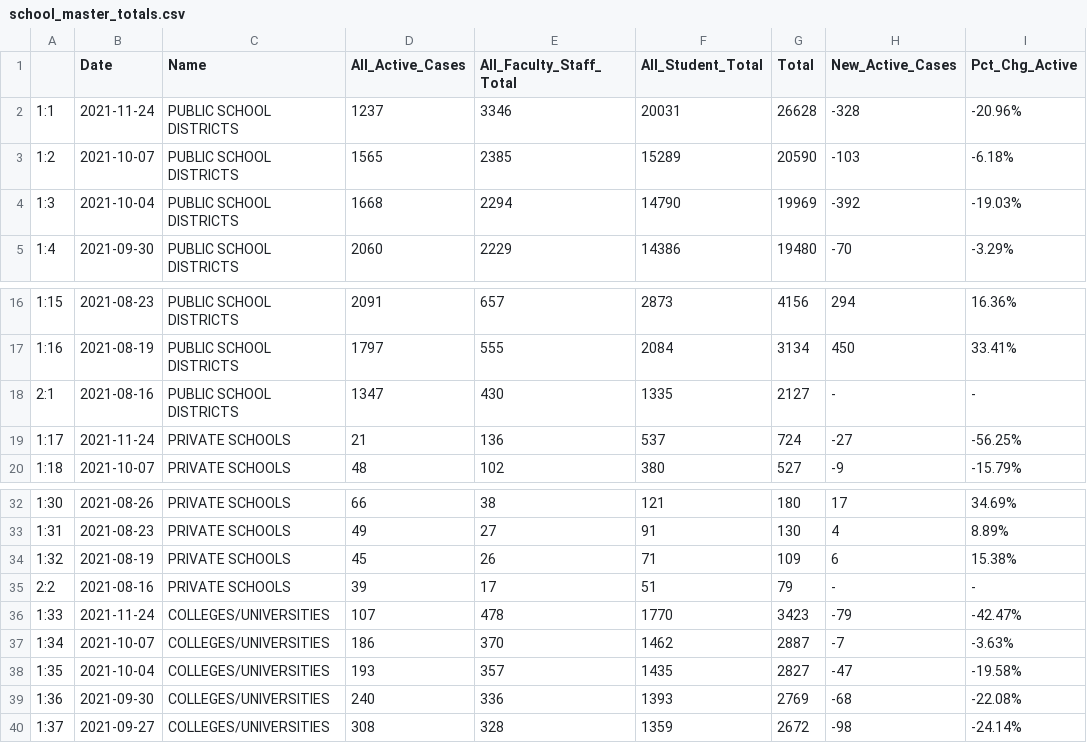
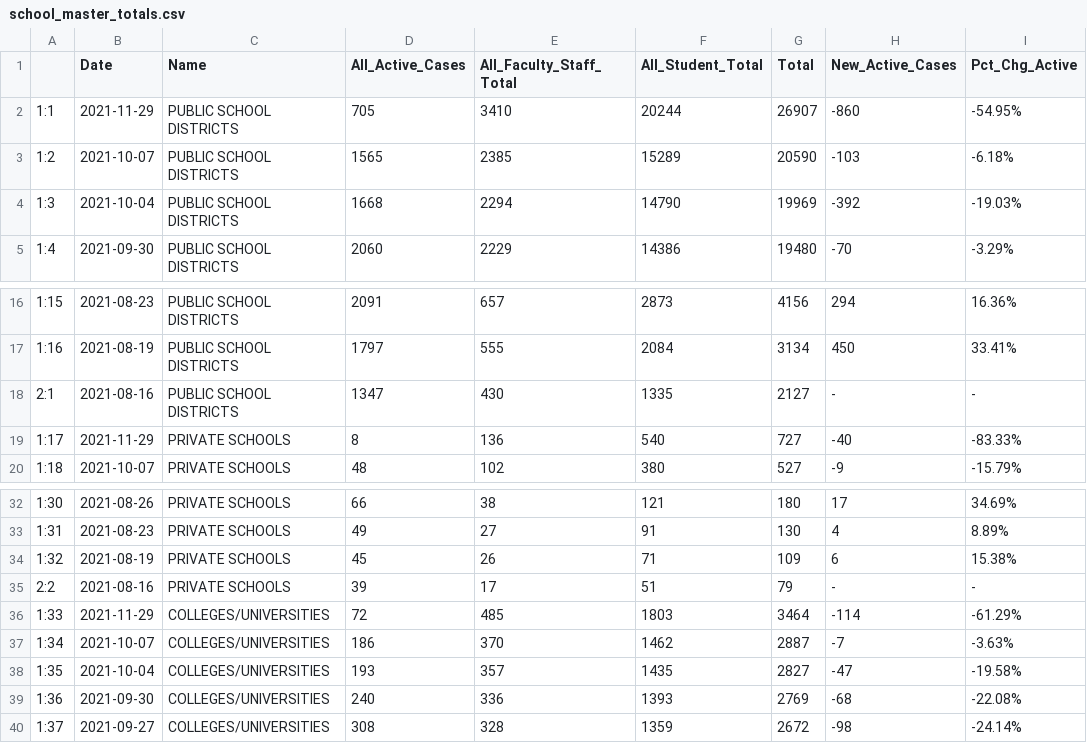
Before and after one commit to Arkansascovid/Main, a CSV file: Schools/school_master_totals.csv, drawn as a sheet; only a part is shown, gaps mark what is left out.

```diff
--- a/Schools/school_master_totals.csv
+++ b/Schools/school_master_totals.csv
@@ -1,3 +1,3 @@
 "","Date","Name","All_Active_Cases","All_Faculty_Staff_Total","All_Student_Total","Total","New_Active_Cases","Pct_Chg_Active"
-"1:1","2021-11-24","PUBLIC SCHOOL DISTRICTS",1237,3346,20031,26628,"-328","-20.96%"
+"1:1","2021-11-29","PUBLIC SCHOOL DISTRICTS",705,3410,20244,26907,"-860","-54.95%"
 "1:2","2021-10-07","PUBLIC SCHOOL DISTRICTS",1565,2385,15289,20590,"-103","-6.18%"
@@ -18,3 +18,3 @@
 "2:1","2021-08-16","PUBLIC SCHOOL DISTRICTS",1347,430,1335,2127,"-","-"
-"1:17","2021-11-24","PRIVATE SCHOOLS",21,136,537,724,"-27","-56.25%"
+"1:17","2021-11-29","PRIVATE SCHOOLS",8,136,540,727,"-40","-83.33%"
 "1:18","2021-10-07","PRIVATE SCHOOLS",48,102,380,527,"-9","-15.79%"
@@ -35,3 +35,3 @@
 "2:2","2021-08-16","PRIVATE SCHOOLS",39,17,51,79,"-","-"
-"1:33","2021-11-24","COLLEGES/UNIVERSITIES",107,478,1770,3423,"-79","-42.47%"
+"1:33","2021-11-29","COLLEGES/UNIVERSITIES",72,485,1803,3464,"-114","-61.29%"
 "1:34","2021-10-07","COLLEGES/UNIVERSITIES",186,370,1462,2887,"-7","-3.63%"
```
Also changed, not shown: Schools/college_combo.csv, Schools/schools_master_2021.csv, 1 other file.
